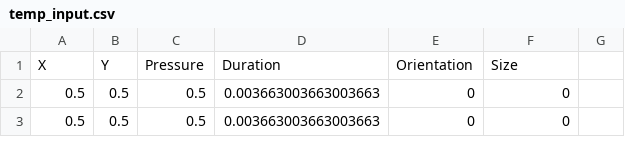
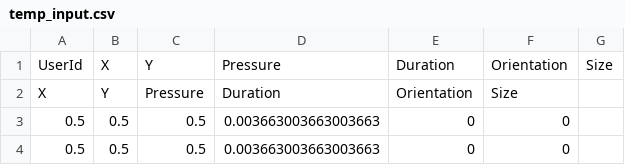
Before and after one commit to dharumaran/MiniProjectModelTrial, a CSV file: backend/ml/user_profiles/shared/temp_input.csv, drawn as a sheet; only a part is shown; the diff names each change by its address in the sheet, - before the commit and + after, or states it on an @@ line.

```diff
--- a/backend/ml/user_profiles/shared/temp_input.csv
+++ b/backend/ml/user_profiles/shared/temp_input.csv
+row 1: UserId | X | Y | Pressure | Duration | Orientation | Size
```
Also changed, not shown: backend/ml/user_profiles/4200825398/reference_session.csv, backend/ml/user_profiles/4200825398/temp_input.csv, 27 other files.
